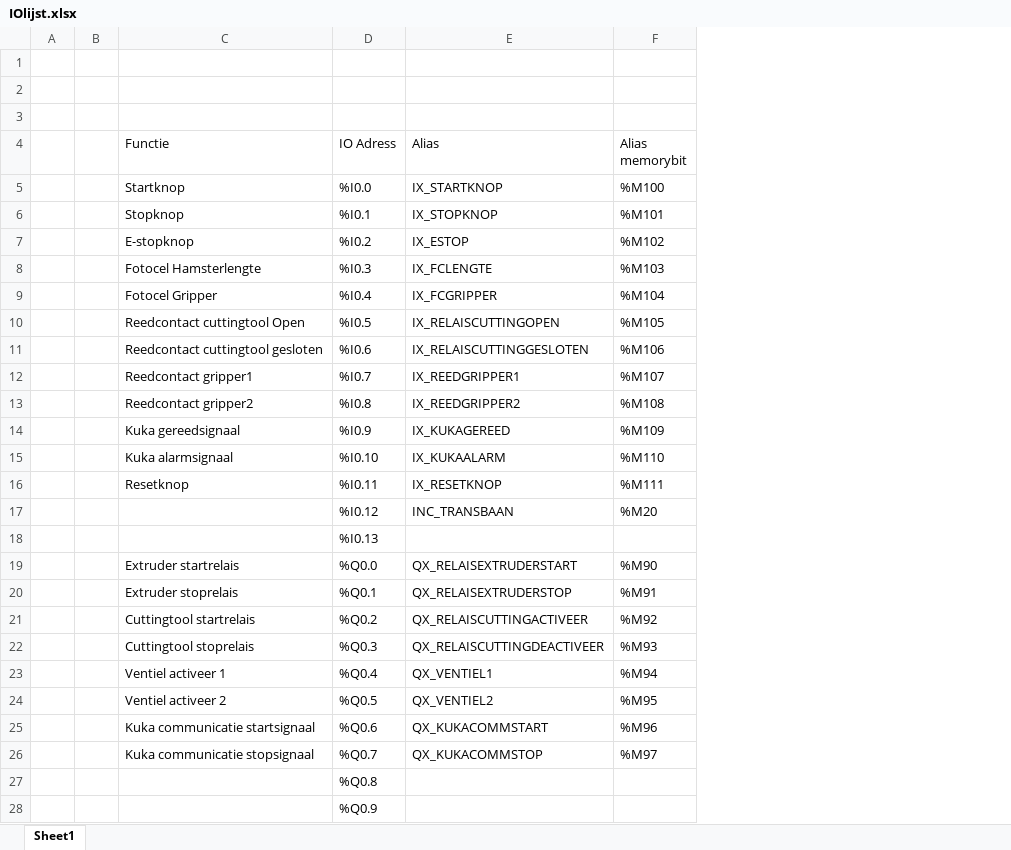
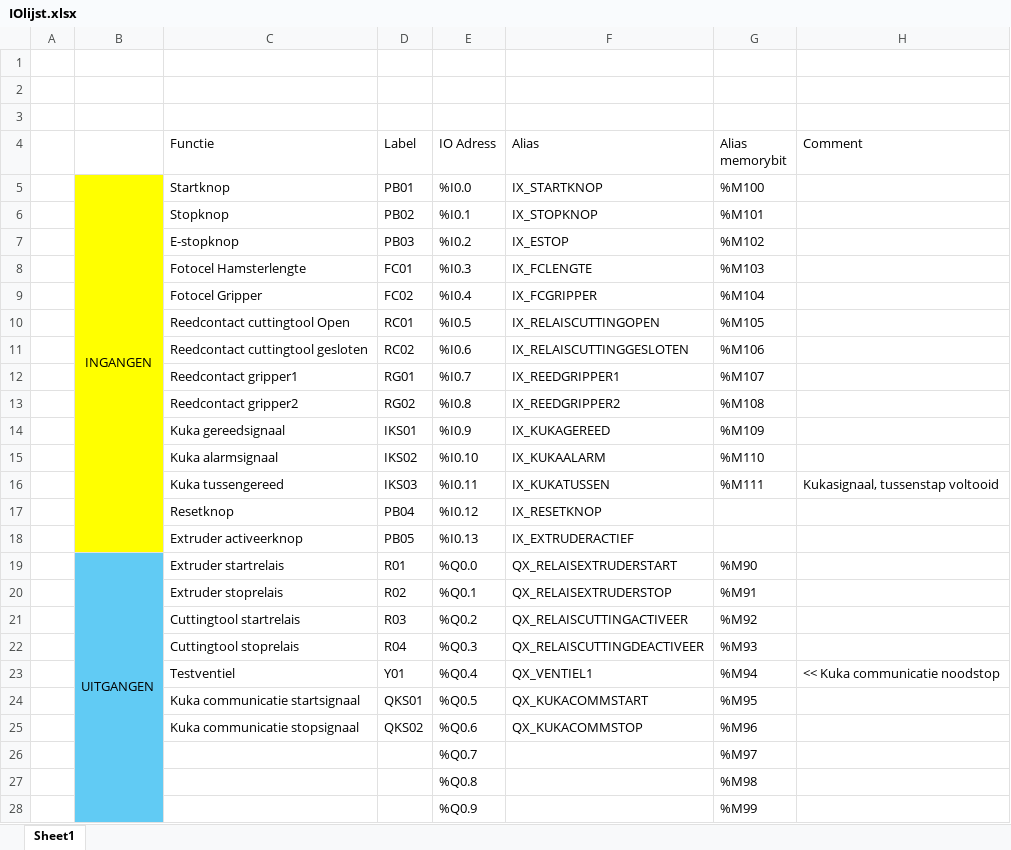
Before and after one commit to Rintintink/LFT, an Excel workbook: IOlijst.xlsx, sheet Sheet1, drawn as a sheet; values as stored, in another font and other column widths than the file's, no borders; table styles not drawn; removed rows and columns are numbered as before the commit, all else as after; the diff names each change by its address in the sheet, - before the commit and + after, or states it on an @@ line.

```diff
--- a/IOlijst.xlsx (sheet Sheet1)
+++ b/IOlijst.xlsx (sheet Sheet1)
-column B, empty
+column B, row 5: INGANGEN; row 19: UITGANGEN
+column D (Label), rows 5-15: PB01 | PB02 | PB03 | FC01 | FC02 | RC01 | RC02 | RG01 | RG02 | IKS01 | IKS02; row 17: PB04; rows 19-25: R01 | R02 | R03 | R04 | Y01 | QKS01 | QKS02
+column H (Comment), row 23: << Kuka communicatie noodstop
+row 16:  |  | Kuka tussengereed | IKS03 | %I0.11 | IX_KUKATUSSEN | %M111 | Kukasignaal, tussenstap voltooid
-E17 (IO Adress): %I0.11
+E17 (IO Adress): %I0.12
-G17 (Alias memorybit): %M111
+G17 (Alias memorybit): (empty)
-row 17:  |  |  | %I0.12 | INC_TRANSBAAN | %M20
-row 18:  |  |  | %I0.13
+row 18:  |  | Extruder activeerknop | PB05 | %I0.13 | IX_EXTRUDERACTIEF
-C23 (Functie): Ventiel activeer 1
+C23 (Functie): Testventiel
-row 24:  |  | Ventiel activeer 2 | %Q0.5 | QX_VENTIEL2 | %M95
-E24 (IO Adress): %Q0.6
+E24 (IO Adress): %Q0.5
-G24 (Alias memorybit): %M96
+G24 (Alias memorybit): %M95
-E25 (IO Adress): %Q0.7
+E25 (IO Adress): %Q0.6
-G25 (Alias memorybit): %M97
+G25 (Alias memorybit): %M96
-row 27:  |  |  | %Q0.8
-row 28:  |  |  | %Q0.9
+row 26:  |  |  |  | %Q0.7 |  | %M97
+row 27:  |  |  |  | %Q0.8 |  | %M98
+row 28:  |  |  |  | %Q0.9 |  | %M99
```
Also changed, not shown: 1 other file.
